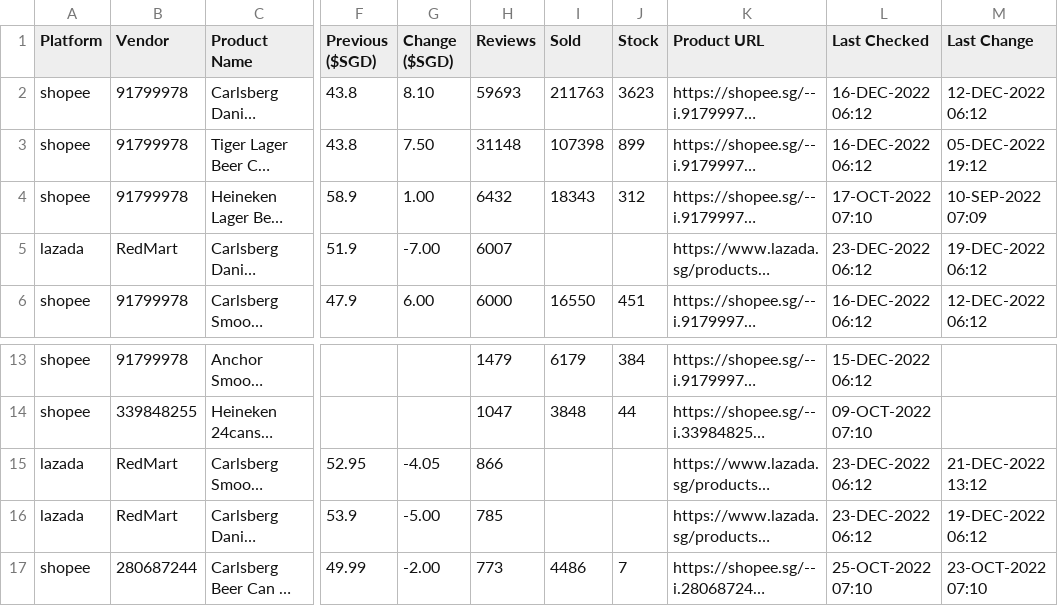
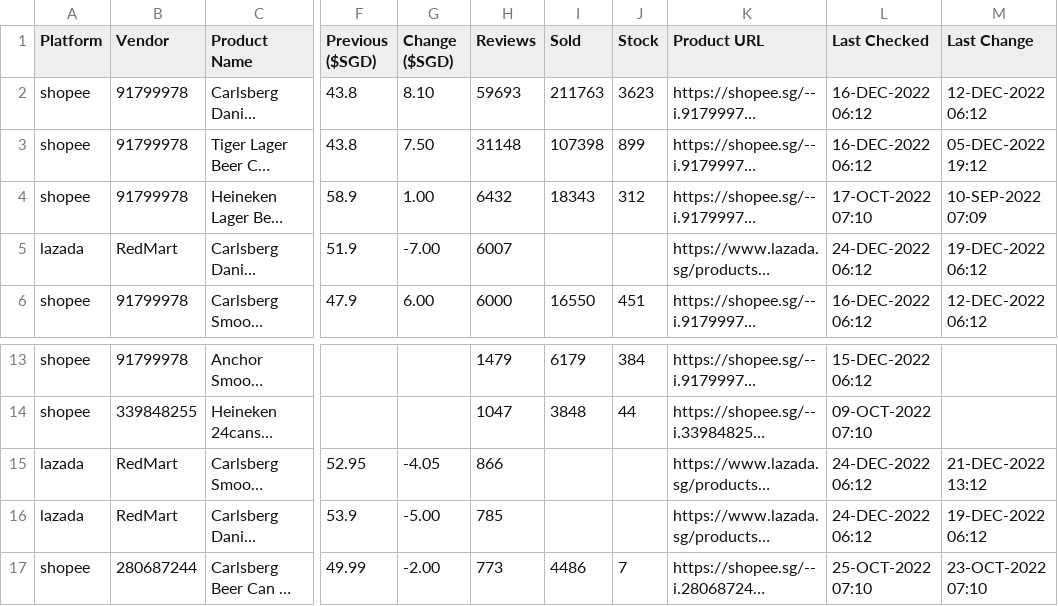
Before and after one commit to ngshiheng/fareview, a CSV file: data/carlsberg.csv, drawn as a sheet; only a part is shown, gaps mark what is left out; long unchanged cells end in …; the diff names each change by its address in the sheet, - before the commit and + after, or states it on an @@ line.

```diff
--- a/data/carlsberg.csv
+++ b/data/carlsberg.csv
-L5 (Last Checked): 23-DEC-2022 06:12
+L5 (Last Checked): 24-DEC-2022 06:12
-L15:L16 (Last Checked): 23-DEC-2022 06:12
+L15:L16 (Last Checked): 24-DEC-2022 06:12
```
Also changed, not shown: data/asahi.csv, data/guinness.csv, 2 other files.
